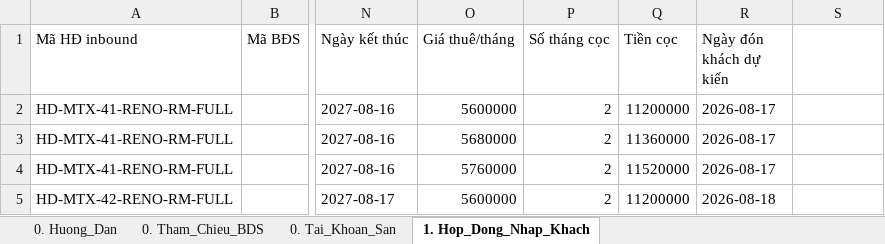
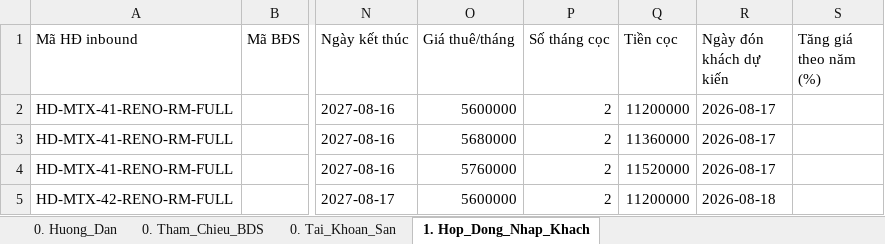
Before and after one commit to gowahskoja113/Sub-leasing-managemant-system, an Excel workbook: docs/SLMS2026_import_tenant_draft_contracts.xlsx, sheet 1. Hop_Dong_Nhap_Khach, drawn as a sheet; only a part is shown, gaps mark what is left out; values as stored, in another font and other column widths than the file's, no borders; the diff names each change by its address in the sheet, - before the commit and + after, or states it on an @@ line.

```diff
--- a/docs/SLMS2026_import_tenant_draft_contracts.xlsx (sheet 1. Hop_Dong_Nhap_Khach)
+++ b/docs/SLMS2026_import_tenant_draft_contracts.xlsx (sheet 1. Hop_Dong_Nhap_Khach)
-S1: (empty)
+S1: Tăng giá theo năm (%)
```
Also changed, not shown: 30 other files.
